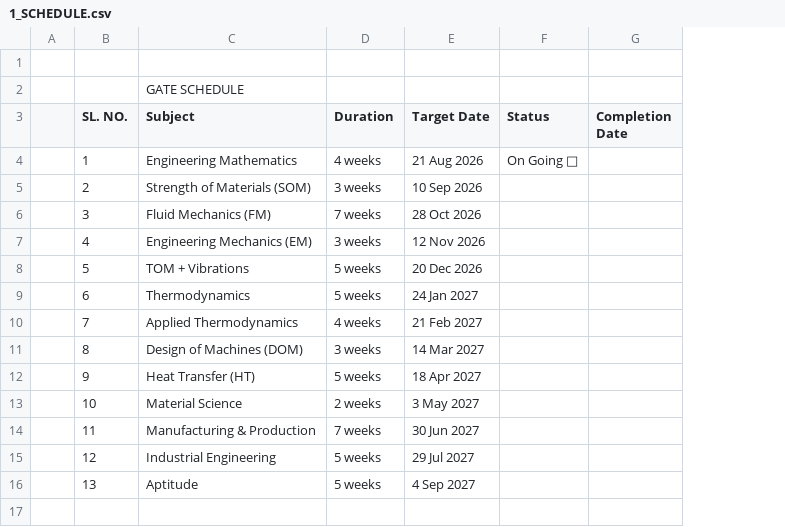
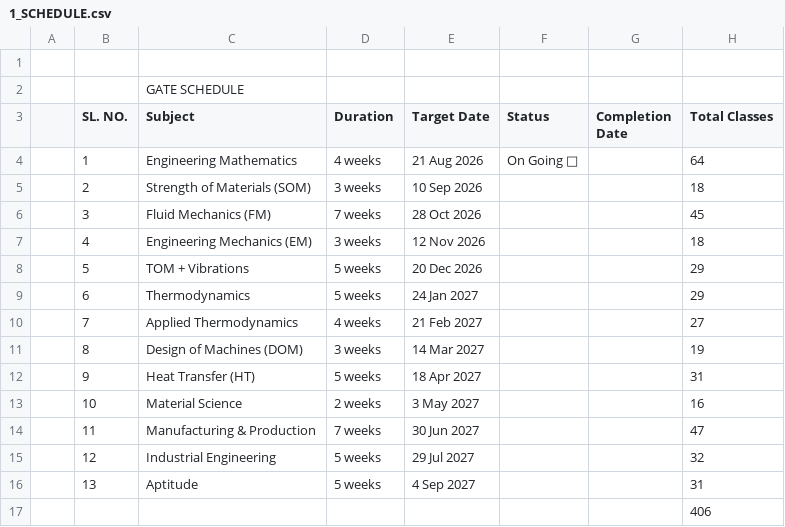
Before and after one commit to rb603/GATE_2028, a CSV file: GATE_ALL/1_SCHEDULE.csv, drawn as a sheet; the diff names each change by its address in the sheet, - before the commit and + after, or states it on an @@ line.

Commit message:
Sync sheet 'SCHEDULE' to 1_SCHEDULE.csv via Google Apps Script

```diff
--- a/GATE_ALL/1_SCHEDULE.csv
+++ b/GATE_ALL/1_SCHEDULE.csv
+column H (Total Classes), rows 4-16: 64 | 18 | 45 | 18 | 29 | 29 | 27 | 19 | 31 | 16 | 47 | 32 | 31
+row 17:  |  |  |  |  |  |  | 406
```
